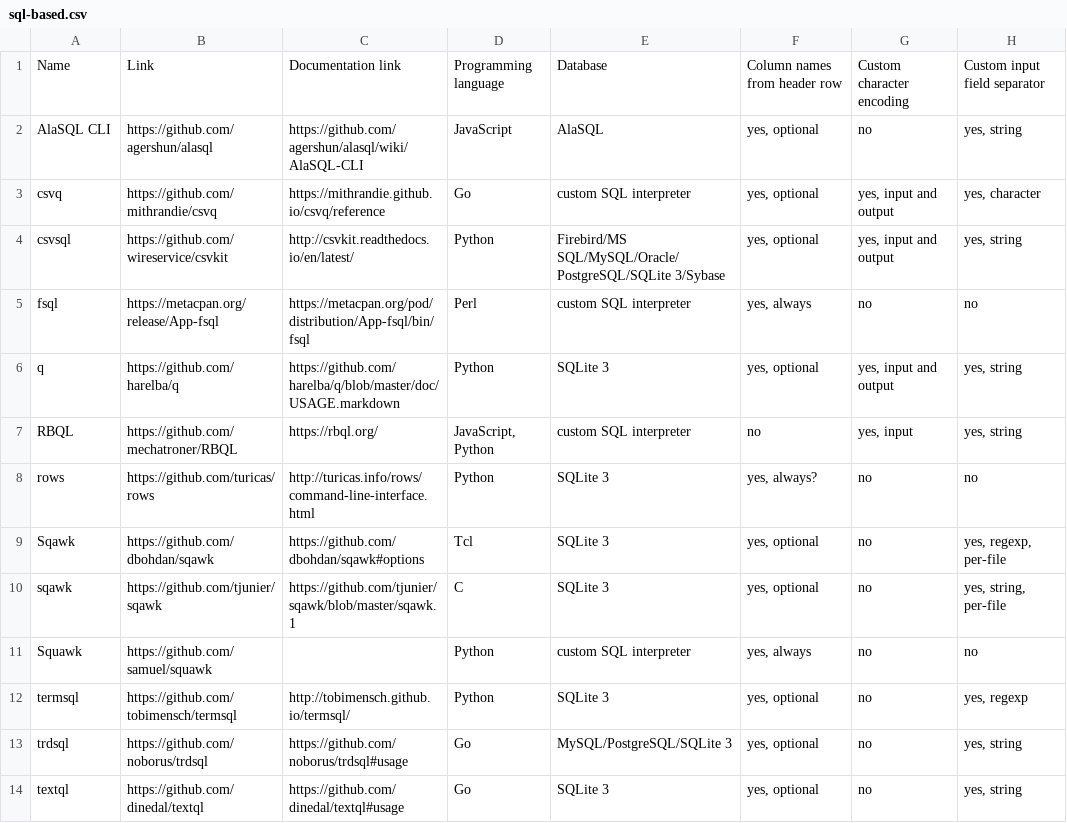
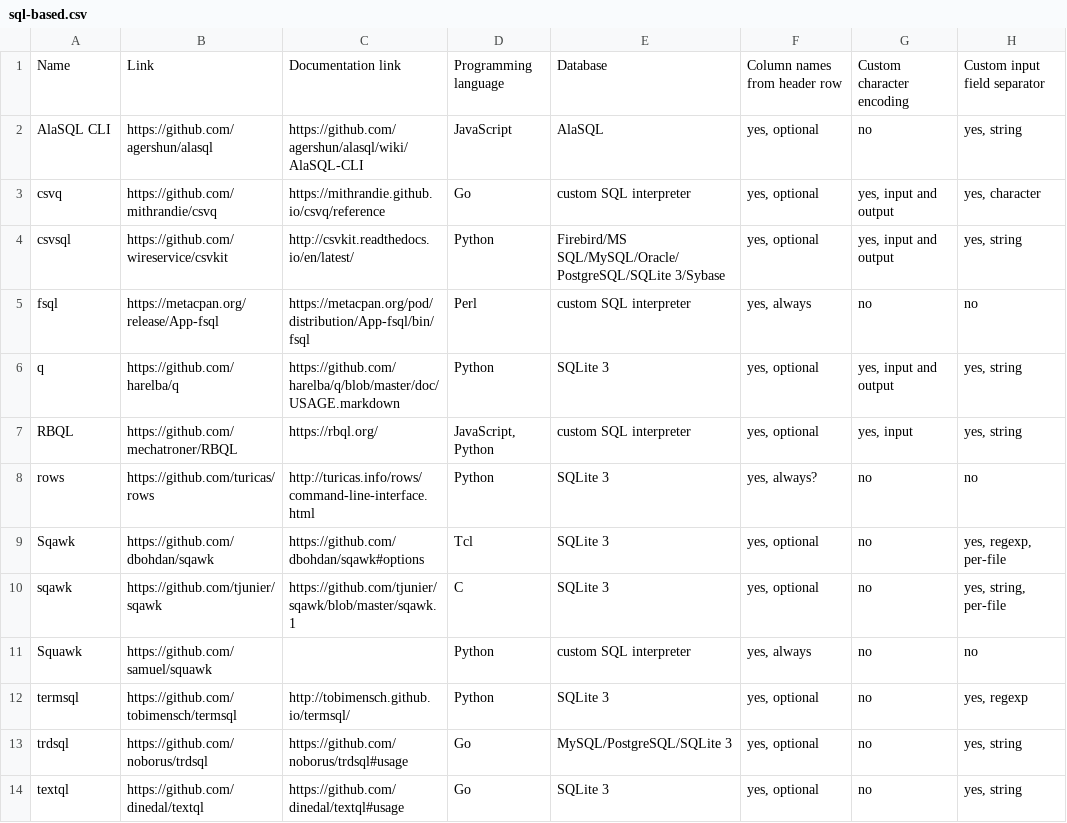
Before and after one commit to dbohdan/structured-text-tools, a CSV file: sql-based.csv, drawn as a sheet; only a part is shown; the diff names each change by its address in the sheet, - before the commit and + after, or states it on an @@ line.

Commit message:
RBQL: update CSV

```diff
--- a/sql-based.csv
+++ b/sql-based.csv
-F7: no
+F7: yes, optional
```
